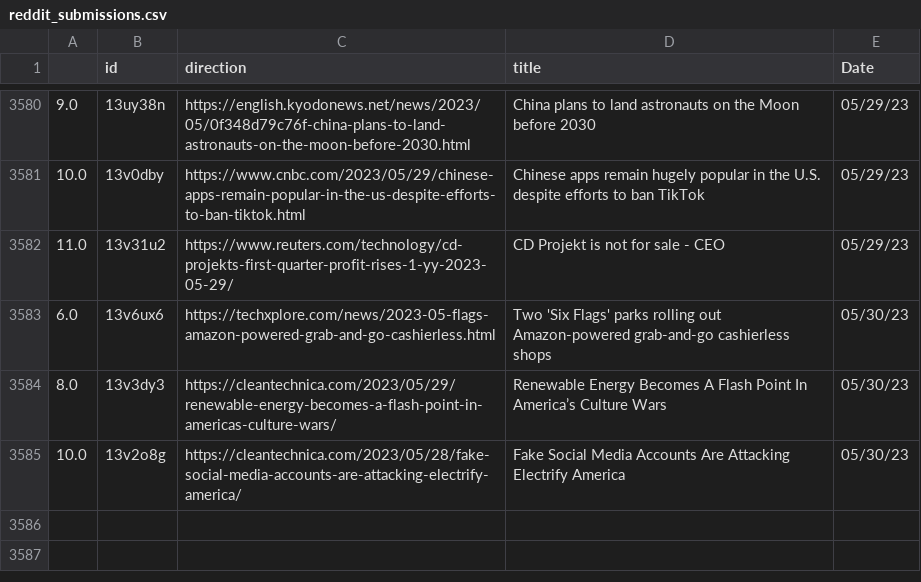
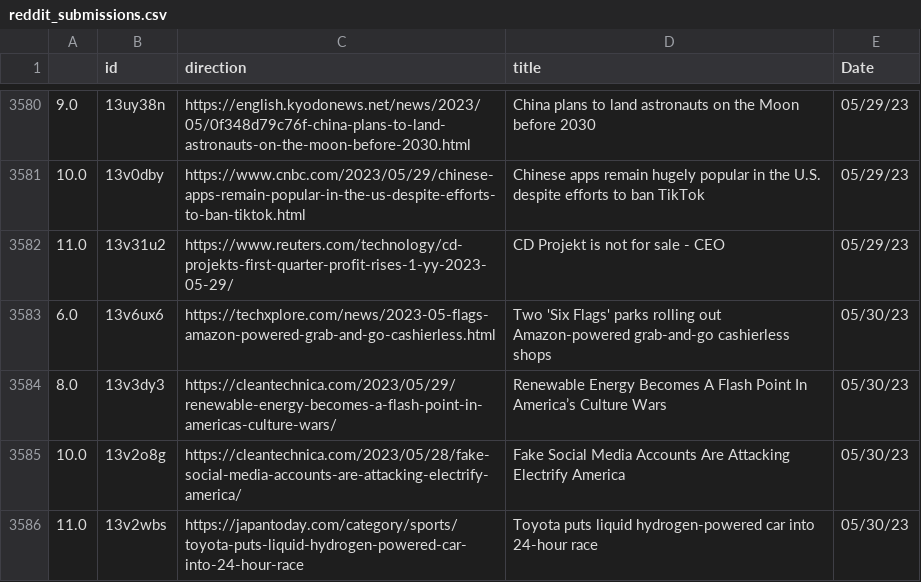
Before and after one commit to jesusyanez/Reddit-scraper-to-html-table, a CSV file: data/reddit_submissions.csv, drawn as a sheet; only a part is shown, gaps mark what is left out.

```diff
--- a/data/reddit_submissions.csv
+++ b/data/reddit_submissions.csv
@@ -3585 +3585,2 @@
 10.0,13v2o8g,https://cleantechnica.com/2023/05/28/fake-social-media-accounts-are-attacking-electrify-america/,Fake Social Media Accounts Are Attacking Electrify America,05/30/23
+11.0,13v2wbs,https://japantoday.com/category/sports/toyota-puts-liquid-hydrogen-powered-car-into-24-hour-race,Toyota puts liquid hydrogen-powered car into 24-hour race,05/30/23
```
Also changed, not shown: data/techline_data.csv.
